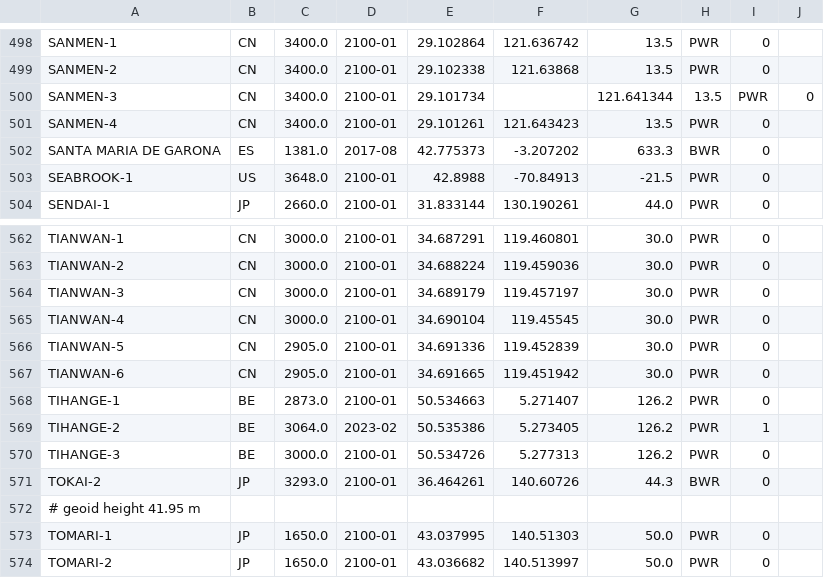
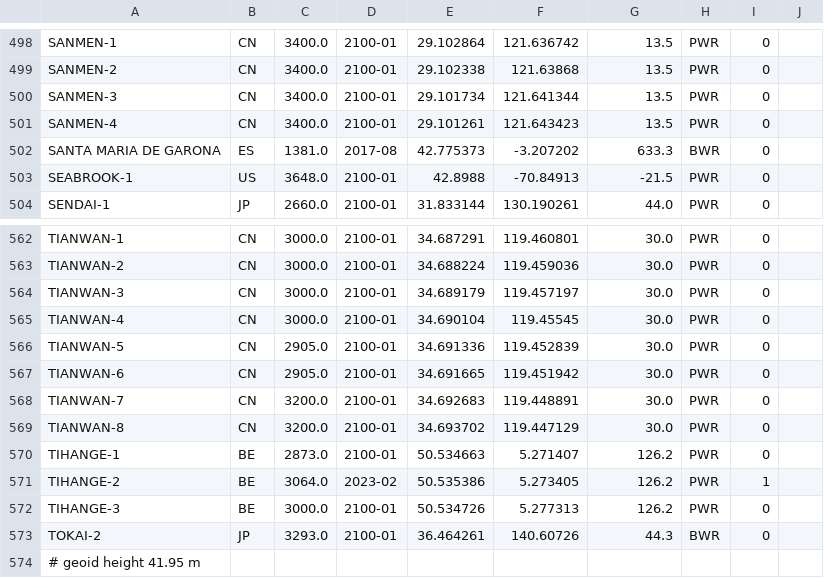
Before and after one commit to geoneutrinos/reactors, a CSV file: src/reactor-cores/reactor-database/reactors.csv, drawn as a sheet; only a part is shown, gaps mark what is left out; the shorter side is filled out with more unchanged rows.

Commit message:
reactors.csv- add Tainwan-7,8 under construction

```diff
--- a/src/reactor-cores/reactor-database/reactors.csv
+++ b/src/reactor-cores/reactor-database/reactors.csv
@@ -499,3 +499,3 @@ SANMEN-1,CN,3400.0,2100-01,29.102864,121.636742,13.5,PWR,0
 SANMEN-2,CN,3400.0,2100-01,29.102338,121.63868,13.5,PWR,0
-SANMEN-3,CN,3400.0,2100-01,29.101734,,121.641344,13.5,PWR,0
+SANMEN-3,CN,3400.0,2100-01,29.101734,121.641344,13.5,PWR,0
 SANMEN-4,CN,3400.0,2100-01,29.101261,121.643423,13.5,PWR,0
@@ -567,2 +567,4 @@ TIANWAN-5,CN,2905.0,2100-01,34.691336,119.452839,30.0,PWR,0
 TIANWAN-6,CN,2905.0,2100-01,34.691665,119.451942,30.0,PWR,0
+TIANWAN-7,CN,3200.0,2100-01,34.692683,119.448891,30.0,PWR,0
+TIANWAN-8,CN,3200.0,2100-01,34.693702,119.447129,30.0,PWR,0
 TIHANGE-1,BE,2873.0,2100-01,50.534663,5.271407,126.2,PWR,0
```
